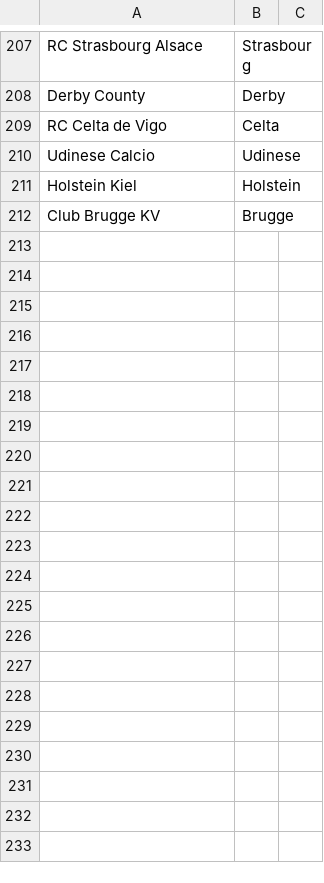
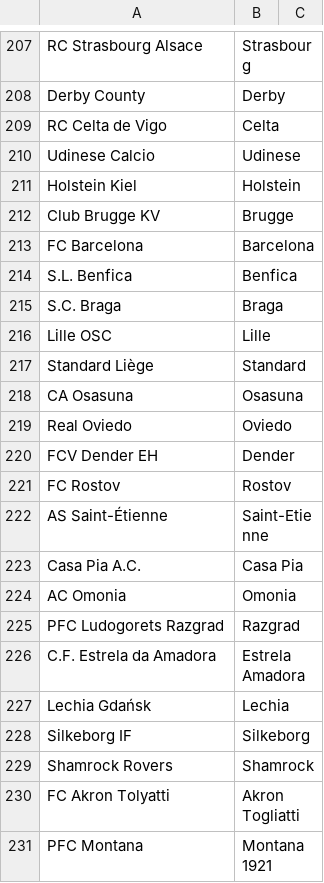
Before and after one commit to onbiggerthingsB/FLAMSTEED, a CSV file: config/squads/club_aliases.csv, drawn as a sheet; only a part is shown, gaps mark what is left out.

```diff
--- a/config/squads/club_aliases.csv
+++ b/config/squads/club_aliases.csv
@@ -212 +212,20 @@ Holstein Kiel,Holstein
 Club Brugge KV,Brugge
+FC Barcelona,Barcelona
+S.L. Benfica,Benfica
+S.C. Braga,Braga
+Lille OSC,Lille
+Standard Liège,Standard
+CA Osasuna,Osasuna
+Real Oviedo,Oviedo
+FCV Dender EH,Dender
+FC Rostov,Rostov
+AS Saint-Étienne,Saint-Etienne
+Casa Pia A.C.,Casa Pia
+AC Omonia,Omonia
+PFC Ludogorets Razgrad,Razgrad
+C.F. Estrela da Amadora,Estrela Amadora
+Lechia Gdańsk,Lechia
+Silkeborg IF,Silkeborg
+Shamrock Rovers,Shamrock
+FC Akron Tolyatti,Akron Togliatti
+PFC Montana,Montana 1921
```
Also changed, not shown: 2 other files.
